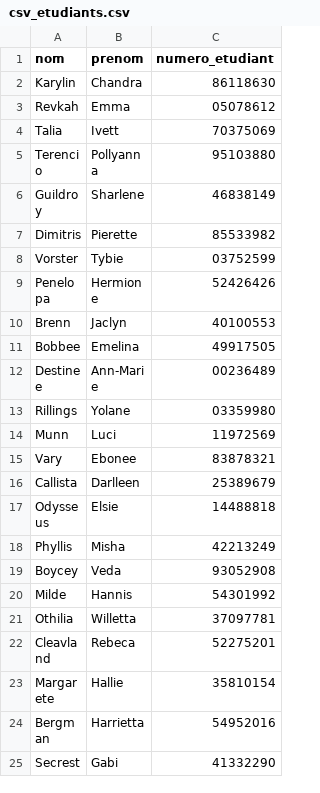
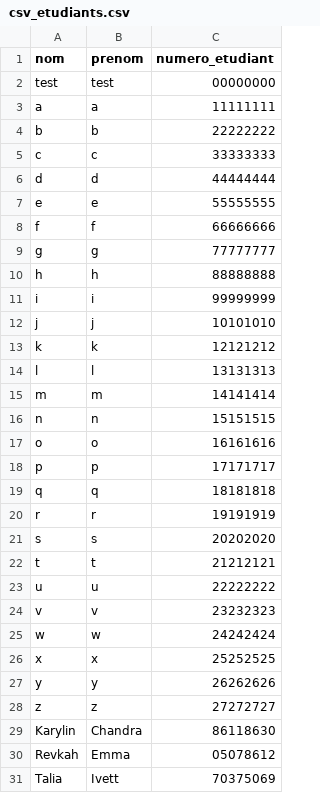
Before and after one commit to Kuuro-neko/projet-HAI405I, a CSV file: uploads/csv_etudiants.csv, drawn as a sheet; only a part is shown; the shorter side is filled out with more unchanged rows.

Commit message:
compte test

```diff
--- a/uploads/csv_etudiants.csv
+++ b/uploads/csv_etudiants.csv
@@ -1,2 +1,29 @@
 nom,prenom,numero_etudiant
+test,test,00000000
+a,a,11111111
+b,b,22222222
+c,c,33333333
+d,d,44444444
+e,e,55555555
+f,f,66666666
+g,g,77777777
+h,h,88888888
+i,i,99999999
+j,j,10101010
+k,k,12121212
+l,l,13131313
+m,m,14141414
+n,n,15151515
+o,o,16161616
+p,p,17171717
+q,q,18181818
+r,r,19191919
+s,s,20202020
+t,t,21212121
+u,u,22222222
+v,v,23232323
+w,w,24242424
+x,x,25252525
+y,y,26262626
+z,z,27272727
 Karylin,Chandra,86118630
```
Also changed, not shown: 7 other files.
